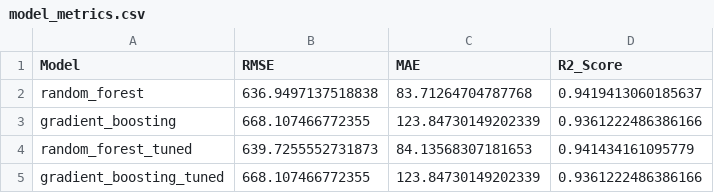
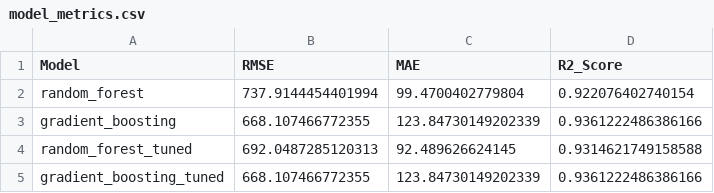
Before and after one commit to Fawad-Haider-Kazmi/power-plant-generation-pipeline, a CSV file: outputs/ModelComparison/model_metrics.csv, drawn as a sheet.

Commit message:
Regularize Random Forest for file size, update results with new best model (Gradient Boosting)

```diff
--- a/outputs/ModelComparison/model_metrics.csv
+++ b/outputs/ModelComparison/model_metrics.csv
@@ -1,5 +1,5 @@
 Model,RMSE,MAE,R2_Score
-random_forest,636.9497137518838,83.71264704787768,0.9419413060185637
+random_forest,737.9144454401994,99.4700402779804,0.922076402740154
 gradient_boosting,668.107466772355,123.84730149202339,0.9361222486386166
-random_forest_tuned,639.7255552731873,84.13568307181653,0.941434161095779
+random_forest_tuned,692.0487285120313,92.489626624145,0.9314621749158588
 gradient_boosting_tuned,668.107466772355,123.84730149202339,0.9361222486386166
```
Also changed, not shown: 8 other files.
